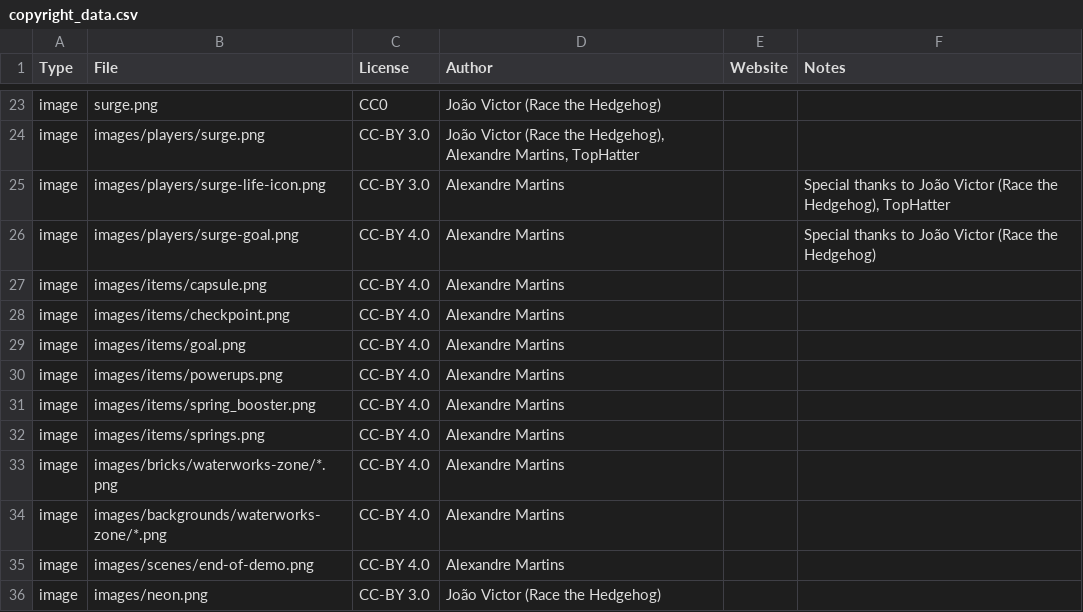
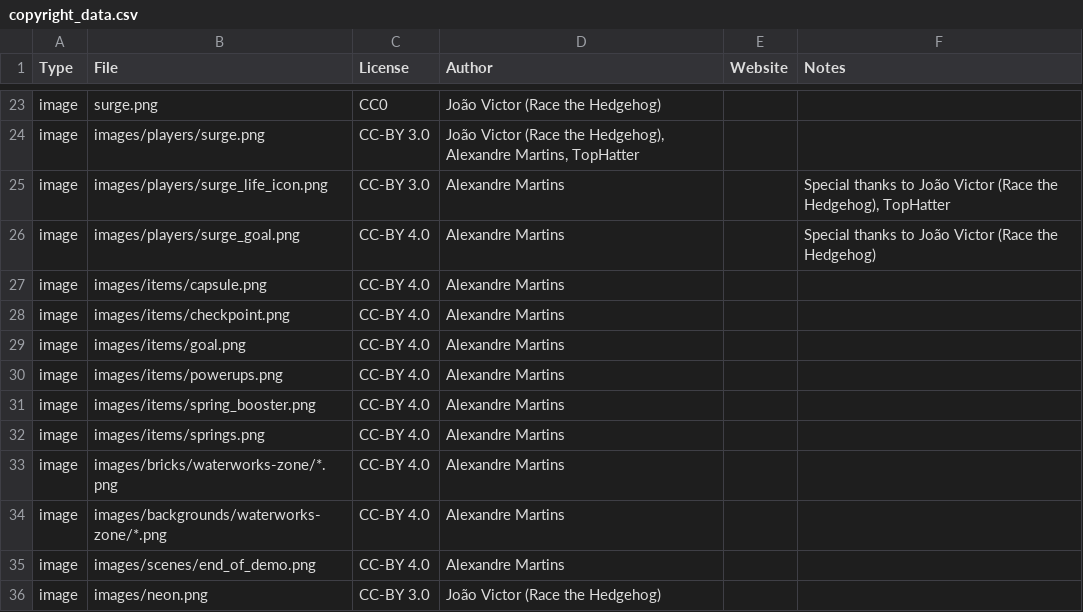
Before and after one commit to alemart/opensurge, a CSV file: src/misc/copyright_data.csv, drawn as a sheet; only a part is shown, gaps mark what is left out.

```diff
--- a/src/misc/copyright_data.csv
+++ b/src/misc/copyright_data.csv
@@ -24,4 +24,4 @@ image;surge.png;CC0;João Victor (Race the Hedgehog);;
 image;images/players/surge.png;CC-BY 3.0;João Victor (Race the Hedgehog), Alexandre Martins, TopHatter;;
-image;images/players/surge-life-icon.png;CC-BY 3.0;Alexandre Martins;;Special thanks to João Victor (Race the Hedgehog), TopHatter
-image;images/players/surge-goal.png;CC-BY 4.0;Alexandre Martins;;Special thanks to João Victor (Race the Hedgehog)
+image;images/players/surge_life_icon.png;CC-BY 3.0;Alexandre Martins;;Special thanks to João Victor (Race the Hedgehog), TopHatter
+image;images/players/surge_goal.png;CC-BY 4.0;Alexandre Martins;;Special thanks to João Victor (Race the Hedgehog)
 image;images/items/capsule.png;CC-BY 4.0;Alexandre Martins;;
@@ -34,3 +34,3 @@ image;images/bricks/waterworks-zone/*.png;CC-BY 4.0;Alexandre Martins;;
 image;images/backgrounds/waterworks-zone/*.png;CC-BY 4.0;Alexandre Martins;;
-image;images/scenes/end-of-demo.png;CC-BY 4.0;Alexandre Martins;;
+image;images/scenes/end_of_demo.png;CC-BY 4.0;Alexandre Martins;;
 image;images/neon.png;CC-BY 3.0;João Victor (Race the Hedgehog);;
```
Also changed, not shown: 3 other files.
